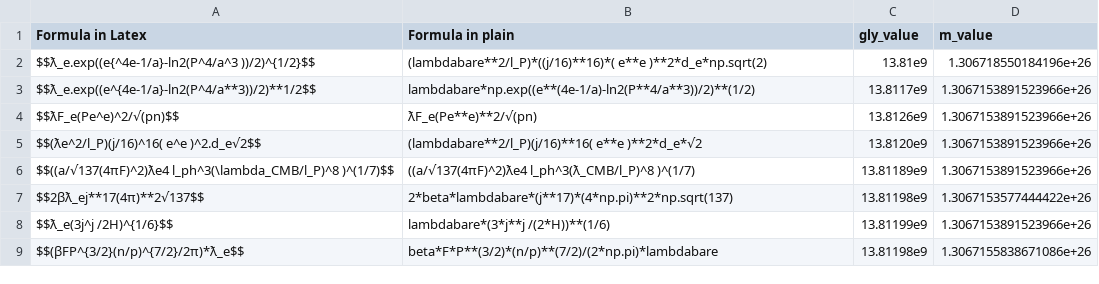
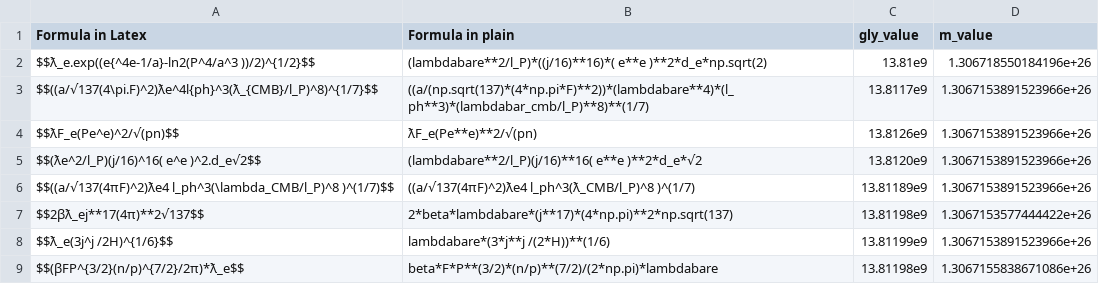
Before and after one commit to LaGuer/hubble-table, a CSV file: hubble-table.csv, drawn as a sheet.

Commit message:
Update hubble-table.csv

```diff
--- a/hubble-table.csv
+++ b/hubble-table.csv
@@ -2,3 +2,3 @@ Formula in Latex, Formula in plain, gly_value, m_value
 $$ƛ_e.exp((e{^4e-1/a}-ln2(P^4/a^3 ))/2)^{1/2}$$, 	(lambdabare**2/l_P)*((j/16)**16)*( e**e )**2*d_e*np.sqrt(2), 13.81e9,  	1.306718550184196e+26 	
-$$ƛ_e.exp((e^{4e-1/a}-ln2(P^4/a**3))/2)**1/2$$, lambdabare*np.exp((e**(4e-1/a)-ln2(P**4/a**3))/2)**(1/2), 13.8117e9, 1.3067153891523966e+26
+$$((a/√137(4\pi.F)^2)ƛe^4l{ph}^3(ƛ_{CMB}/l_P)^8)^{1/7}$$, ((a/(np.sqrt(137)*(4*np.pi*F)**2))*(lambdabare**4)*(l_ph**3)*(lambdabar_cmb/l_P)**8)**(1/7), 13.8117e9, 1.3067153891523966e+26
 $$ƛF_e(Pe^e)^2/√(pn)$$, ƛF_e(Pe**e)**2/√(pn), 13.8126e9, 1.3067153891523966e+26
```
